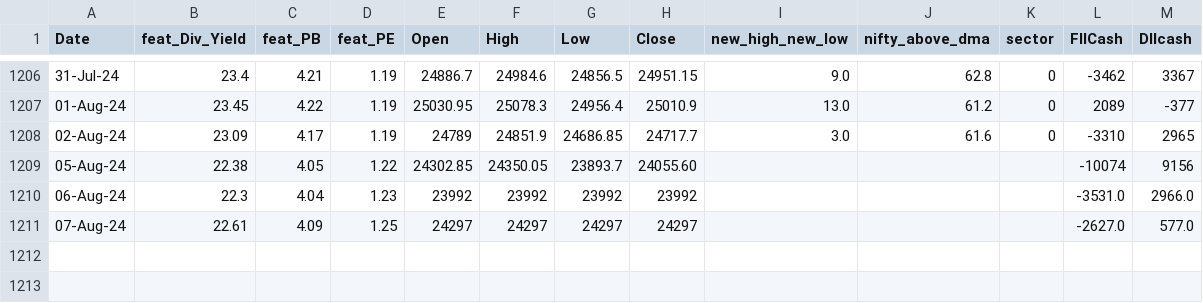
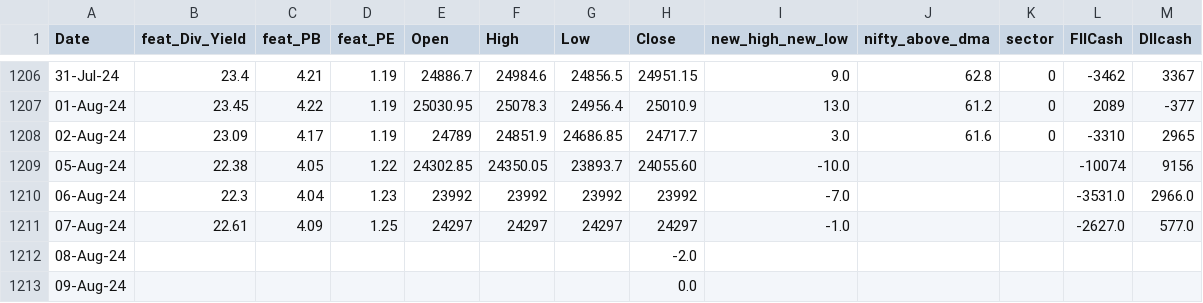
Before and after one commit to anirbanghoshsbi/.github.io, a CSV file: work/ml/data_for_ml.csv, drawn as a sheet; only a part is shown, gaps mark what is left out.

Commit message:
Update data_for_ml.csv

```diff
--- a/work/ml/data_for_ml.csv
+++ b/work/ml/data_for_ml.csv
@@ -1208,4 +1208,6 @@ Date,feat_Div_Yield,feat_PB,feat_PE,Open,High,Low,Close,new_high_new_low,nifty_a
 02-Aug-24,23.09,4.17,1.19,24789,24851.9,24686.85,24717.7,3.0,61.6,0,-3310,2965
-05-Aug-24,22.38,4.05,1.22,24302.85,24350.05,23893.7,24055.60,,,,-10074,9156
-06-Aug-24,22.3,4.04,1.23,23992,23992,23992,23992,,,,-3531.0,2966.0
-07-Aug-24,22.61,4.09,1.25,24297,24297,24297,24297,,,,-2627.0,577.0
+05-Aug-24,22.38,4.05,1.22,24302.85,24350.05,23893.7,24055.60,-10.0,,,-10074,9156
+06-Aug-24,22.3,4.04,1.23,23992,23992,23992,23992,-7.0,,,-3531.0,2966.0
+07-Aug-24,22.61,4.09,1.25,24297,24297,24297,24297,-1.0,,,-2627.0,577.0
+08-Aug-24,,,,,,,-2.0,,,,,
+09-Aug-24,,,,,,,0.0,,,,,
```
